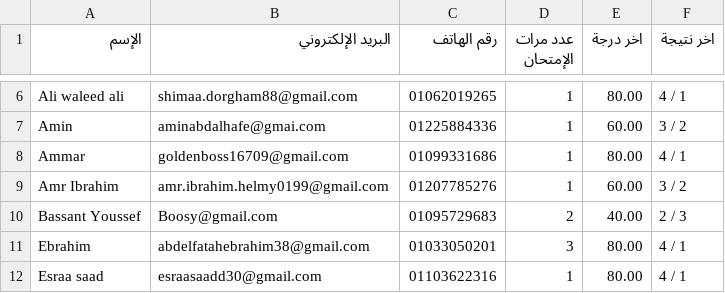
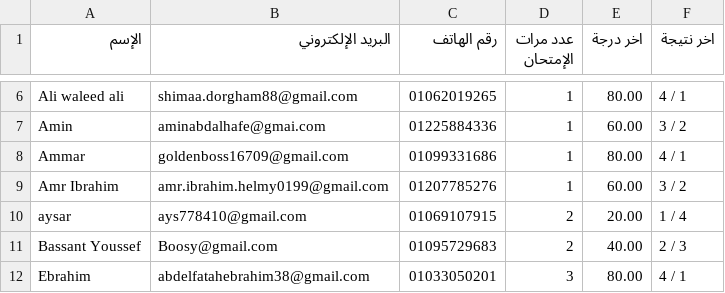
Before and after one commit to Harvovich/Marks-csv, a CSV file: 1.csv, drawn as a sheet; only a part is shown, gaps mark what is left out; the shorter side is filled out with more unchanged rows.

```diff
--- a/1.csv
+++ b/1.csv
@@ -9,2 +9,3 @@
 "Amr Ibrahim","amr.ibrahim.helmy0199@gmail.com","01207785276","1","60.00","3 / 2"
+"aysar","ays778410@gmail.com","01069107915","2","20.00","1 / 4"
 "Bassant Youssef","Boosy@gmail.com","01095729683","2","40.00","2 / 3"
```
